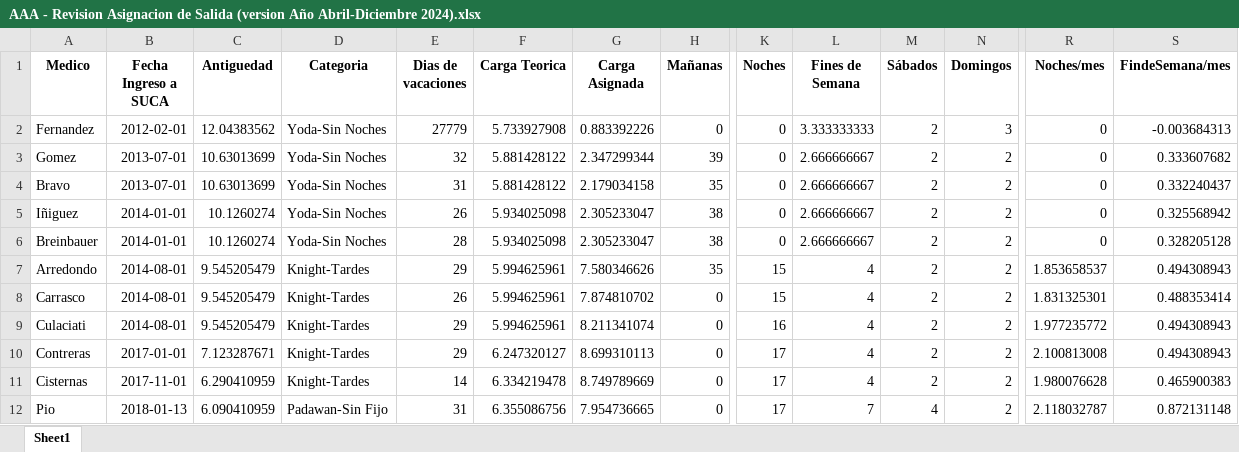
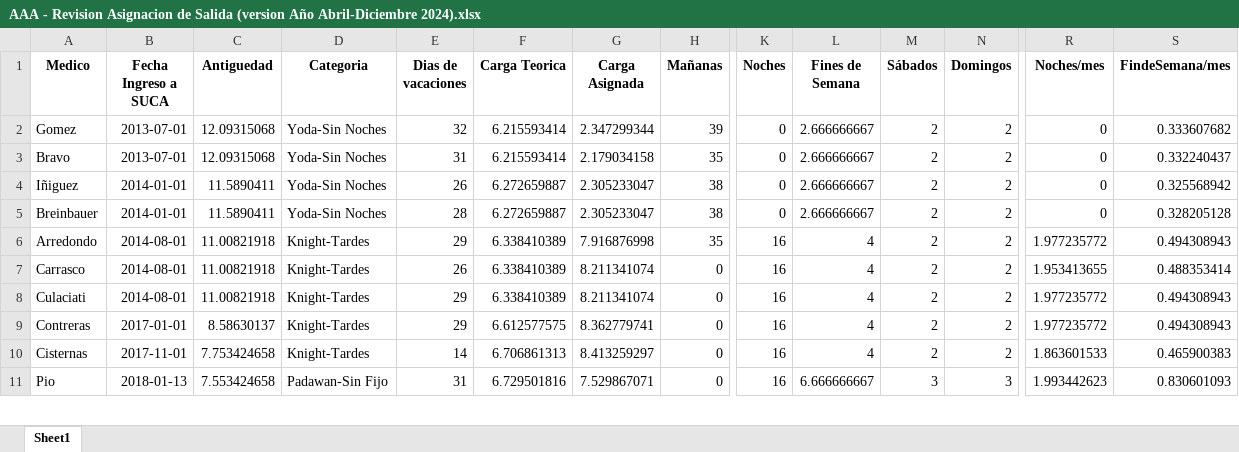
Before and after one commit to HayoBK/TurnosAlemana, an Excel workbook: AAA - Revision Asignacion de Salida (version Año Abril-Diciembre 2024).xlsx, sheet Sheet1, drawn as a sheet; only a part is shown, gaps mark what is left out; values as stored, in another font and other column widths than the file's, no borders; removed rows and columns are numbered as before the commit, all else as after; rows hold the shown columns only; the diff covers the shown part only; the diff names each change by its address in the sheet, - before the commit and + after, or states it on an @@ line.

```diff
--- a/AAA - Revision Asignacion de Salida (version Año Abril-Diciembre 2024).xlsx (sheet Sheet1)
+++ b/AAA - Revision Asignacion de Salida (version Año Abril-Diciembre 2024).xlsx (sheet Sheet1)
-row 2: Fernandez | 2012-02-01 | 12.04383562 | Yoda-Sin Noches | 27779 | 5.733927908 | 0.883392226 | 0 | 0 | 3.333333333 | 2 | 3 | 0 | -0.003684313
-C2:C3 (Antiguedad): 10.63013699
+C2:C3 (Antiguedad): 12.09315068
-F2:F3 (Carga Teorica): 5.881428122
+F2:F3 (Carga Teorica): 6.215593414
-C4:C5 (Antiguedad): 10.1260274
+C4:C5 (Antiguedad): 11.5890411
-F4:F5 (Carga Teorica): 5.934025098
+F4:F5 (Carga Teorica): 6.272659887
-C6:C8 (Antiguedad): 9.545205479
+C6:C8 (Antiguedad): 11.00821918
-F6:F8 (Carga Teorica): 5.994625961
+F6:F8 (Carga Teorica): 6.338410389
-G6 (Carga Asignada): 7.580346626
+G6 (Carga Asignada): 7.916876998
-K6:K7 (Noches): 15
+K6:K7 (Noches): 16
-R6 (Noches/mes): 1.853658537
+R6 (Noches/mes): 1.977235772
-G7 (Carga Asignada): 7.874810702
+G7 (Carga Asignada): 8.211341074
-R7 (Noches/mes): 1.831325301
+R7 (Noches/mes): 1.953413655
-C9 (Antiguedad): 7.123287671
+C9 (Antiguedad): 8.58630137
-F9 (Carga Teorica): 6.247320127
+F9 (Carga Teorica): 6.612577575
-G9 (Carga Asignada): 8.699310113
+G9 (Carga Asignada): 8.362779741
-K9:K11 (Noches): 17
+K9:K11 (Noches): 16
-R9 (Noches/mes): 2.100813008
+R9 (Noches/mes): 1.977235772
-C10 (Antiguedad): 6.290410959
+C10 (Antiguedad): 7.753424658
-F10 (Carga Teorica): 6.334219478
+F10 (Carga Teorica): 6.706861313
-G10 (Carga Asignada): 8.749789669
+G10 (Carga Asignada): 8.413259297
-R10 (Noches/mes): 1.980076628
+R10 (Noches/mes): 1.863601533
-C11 (Antiguedad): 6.090410959
+C11 (Antiguedad): 7.553424658
-F11 (Carga Teorica): 6.355086756
+F11 (Carga Teorica): 6.729501816
-G11 (Carga Asignada): 7.954736665
+G11 (Carga Asignada): 7.529867071
-L11 (Fines de Semana): 7
+L11 (Fines de Semana): 6.666666667
-M11 (Sábados): 4
+M11 (Sábados): 3
-N11 (Domingos): 2
+N11 (Domingos): 3
-R11 (Noches/mes): 2.118032787
+R11 (Noches/mes): 1.993442623
-S11 (FindeSemana/mes): 0.872131148
+S11 (FindeSemana/mes): 0.830601093
```
Also changed, not shown: 37 edited cells elsewhere in this sheet, AA - Calendario de Turnos(version Año Abril-Diciembre 2024).xlsx, AA - Calendario de Turnos(version Vacaciones2024).xlsx, 3 other files.
